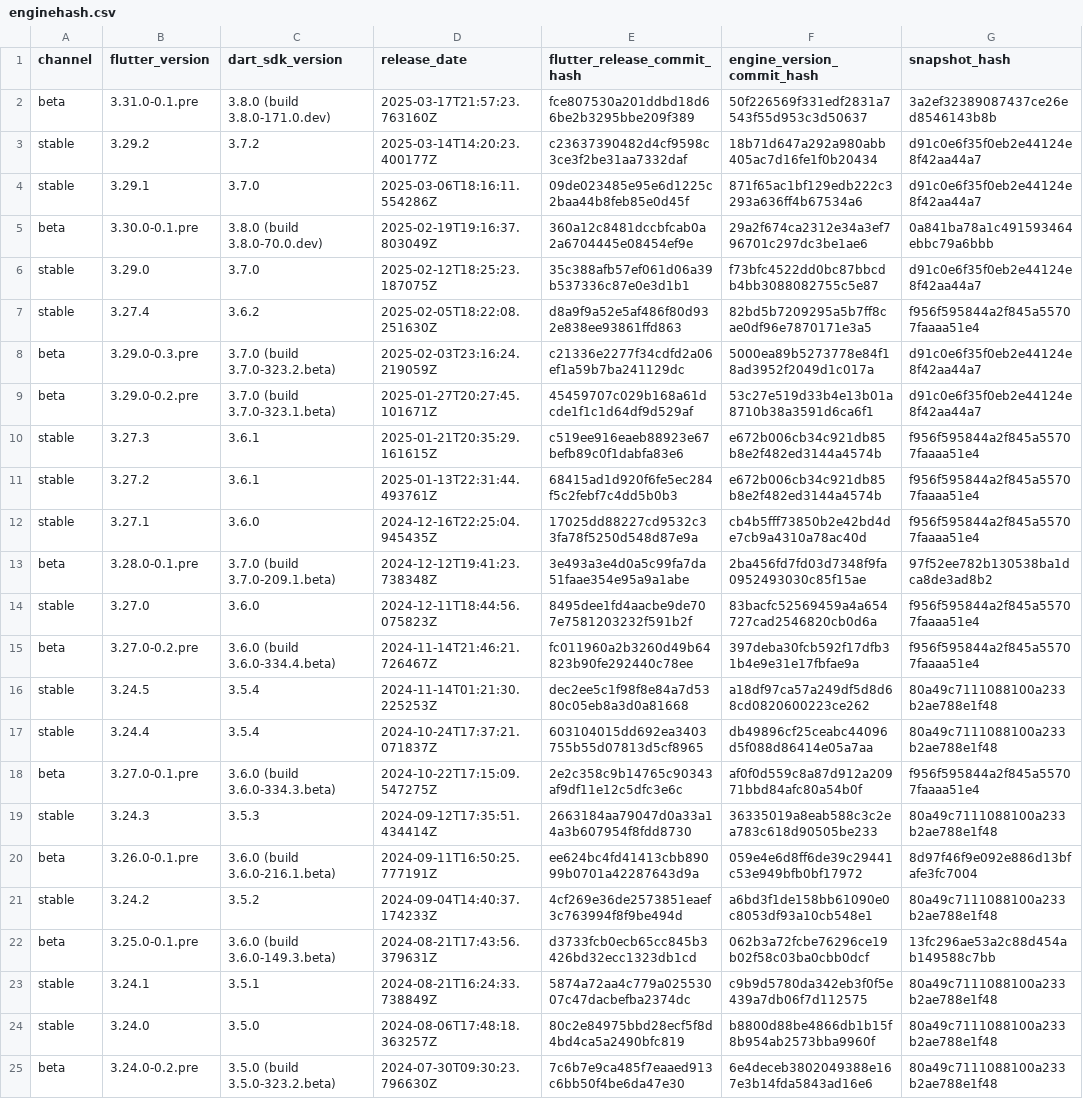
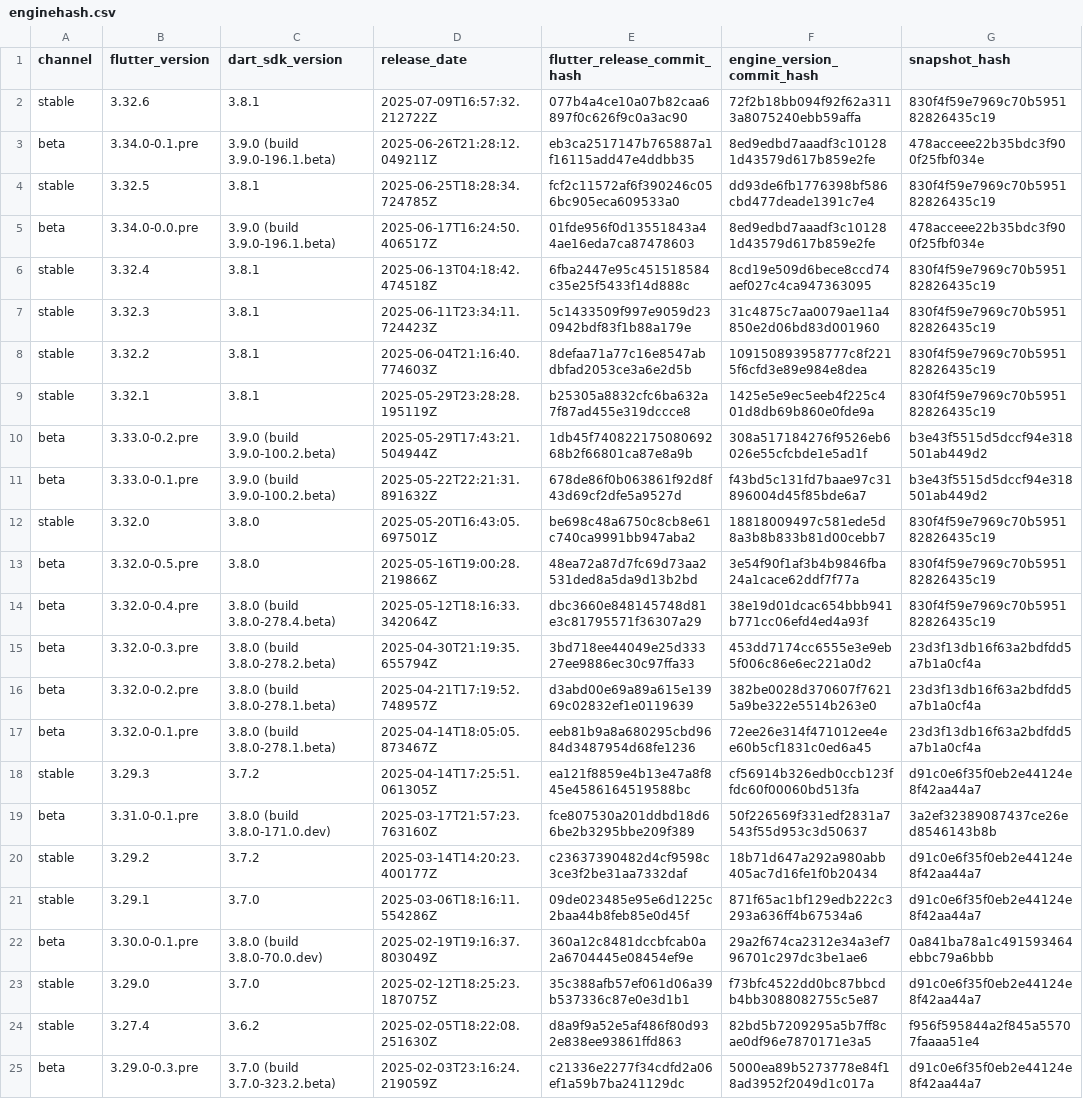
Before and after one commit to artembark/flutter_engine_snapshot_parser, a CSV file: output/enginehash.csv, drawn as a sheet; only a part is shown; the shorter side is filled out with more unchanged rows; the diff names each change by its address in the sheet, - before the commit and + after, or states it on an @@ line.

Commit message:
feat: update Flutter engine snapshots - 2025-07-15 06:36:22 UTC

```diff
--- a/output/enginehash.csv
+++ b/output/enginehash.csv
+row 2: stable | 3.32.6 | 3.8.1 | 2025-07-09T16:57:32.212722Z | 077b4a4ce10a07b82caa6897f0c626f9c0a3ac90 | 72f2b18bb094f92f62a3113a8075240ebb59affa | 830f4f59e7969c70b595182826435c19
+row 3: beta | 3.34.0-0.1.pre | 3.9.0 (build 3.9.0-196.1.beta) | 2025-06-26T21:28:12.049211Z | eb3ca2517147b765887a1f16115add47e4ddbb35 | 8ed9edbd7aaadf3c101281d43579d617b859e2fe | 478acceee22b35bdc3f900f25fbf034e
+row 4: stable | 3.32.5 | 3.8.1 | 2025-06-25T18:28:34.724785Z | fcf2c11572af6f390246c056bc905eca609533a0 | dd93de6fb1776398bf586cbd477deade1391c7e4 | 830f4f59e7969c70b595182826435c19
+row 5: beta | 3.34.0-0.0.pre | 3.9.0 (build 3.9.0-196.1.beta) | 2025-06-17T16:24:50.406517Z | 01fde956f0d13551843a44ae16eda7ca87478603 | 8ed9edbd7aaadf3c101281d43579d617b859e2fe | 478acceee22b35bdc3f900f25fbf034e
+row 6: stable | 3.32.4 | 3.8.1 | 2025-06-13T04:18:42.474518Z | 6fba2447e95c451518584c35e25f5433f14d888c | 8cd19e509d6bece8ccd74aef027c4ca947363095 | 830f4f59e7969c70b595182826435c19
+row 7: stable | 3.32.3 | 3.8.1 | 2025-06-11T23:34:11.724423Z | 5c1433509f997e9059d230942bdf83f1b88a179e | 31c4875c7aa0079ae11a4850e2d06bd83d001960 | 830f4f59e7969c70b595182826435c19
+row 8: stable | 3.32.2 | 3.8.1 | 2025-06-04T21:16:40.774603Z | 8defaa71a77c16e8547abdbfad2053ce3a6e2d5b | 109150893958777c8f2215f6cfd3e89e984e8dea | 830f4f59e7969c70b595182826435c19
+row 9: stable | 3.32.1 | 3.8.1 | 2025-05-29T23:28:28.195119Z | b25305a8832cfc6ba632a7f87ad455e319dccce8 | 1425e5e9ec5eeb4f225c401d8db69b860e0fde9a | 830f4f59e7969c70b595182826435c19
+row 10: beta | 3.33.0-0.2.pre | 3.9.0 (build 3.9.0-100.2.beta) | 2025-05-29T17:43:21.504944Z | 1db45f74082217508069268b2f66801ca87e8a9b | 308a517184276f9526eb6026e55cfcbde1e5ad1f | b3e43f5515d5dccf94e318501ab449d2
+row 11: beta | 3.33.0-0.1.pre | 3.9.0 (build 3.9.0-100.2.beta) | 2025-05-22T22:21:31.891632Z | 678de86f0b063861f92d8f43d69cf2dfe5a9527d | f43bd5c131fd7baae97c31896004d45f85bde6a7 | b3e43f5515d5dccf94e318501ab449d2
+row 12: stable | 3.32.0 | 3.8.0 | 2025-05-20T16:43:05.697501Z | be698c48a6750c8cb8e61c740ca9991bb947aba2 | 18818009497c581ede5d8a3b8b833b81d00cebb7 | 830f4f59e7969c70b595182826435c19
+row 13: beta | 3.32.0-0.5.pre | 3.8.0 | 2025-05-16T19:00:28.219866Z | 48ea72a87d7fc69d73aa2531ded8a5da9d13b2bd | 3e54f90f1af3b4b9846fba24a1cace62ddf7f77a | 830f4f59e7969c70b595182826435c19
+row 14: beta | 3.32.0-0.4.pre | 3.8.0 (build 3.8.0-278.4.beta) | 2025-05-12T18:16:33.342064Z | dbc3660e848145748d81e3c81795571f36307a29 | 38e19d01dcac654bbb941b771cc06efd4ed4a93f | 830f4f59e7969c70b595182826435c19
+row 15: beta | 3.32.0-0.3.pre | 3.8.0 (build 3.8.0-278.2.beta) | 2025-04-30T21:19:35.655794Z | 3bd718ee44049e25d33327ee9886ec30c97ffa33 | 453dd7174cc6555e3e9eb5f006c86e6ec221a0d2 | 23d3f13db16f63a2bdfdd5a7b1a0cf4a
+row 16: beta | 3.32.0-0.2.pre | 3.8.0 (build 3.8.0-278.1.beta) | 2025-04-21T17:19:52.748957Z | d3abd00e69a89a615e13969c02832ef1e0119639 | 382be0028d370607f76215a9be322e5514b263e0 | 23d3f13db16f63a2bdfdd5a7b1a0cf4a
+row 17: beta | 3.32.0-0.1.pre | 3.8.0 (build 3.8.0-278.1.beta) | 2025-04-14T18:05:05.873467Z | eeb81b9a8a680295cbd9684d3487954d68fe1236 | 72ee26e314f471012ee4ee60b5cf1831c0ed6a45 | 23d3f13db16f63a2bdfdd5a7b1a0cf4a
+row 18: stable | 3.29.3 | 3.7.2 | 2025-04-14T17:25:51.061305Z | ea121f8859e4b13e47a8f845e4586164519588bc | cf56914b326edb0ccb123ffdc60f00060bd513fa | d91c0e6f35f0eb2e44124e8f42aa44a7
```
